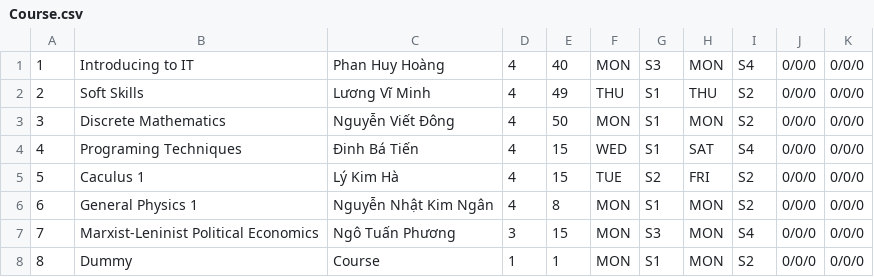
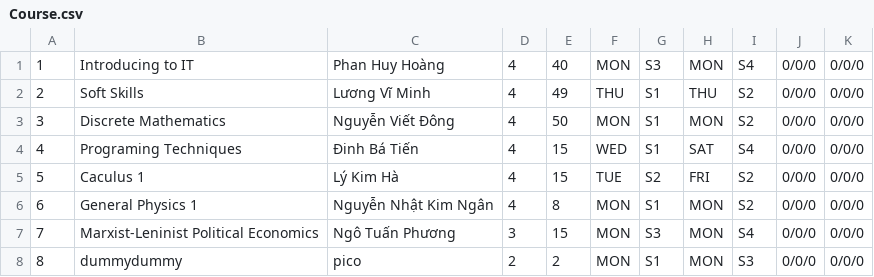
Before and after one commit to HuynhNguyen0811/CRS_20CLC11_G11, a CSV file: CRS_20CLC11_G11/CRS_20CLC11_G11/Data/Course/Course.csv, drawn as a sheet.

```diff
--- a/CRS_20CLC11_G11/CRS_20CLC11_G11/Data/Course/Course.csv
+++ b/CRS_20CLC11_G11/CRS_20CLC11_G11/Data/Course/Course.csv
@@ -7,2 +7,2 @@
 7,Marxist-Leninist Political Economics,Ngô Tuấn Phương,3,15,MON,S3,MON,S4,0/0/0,0/0/0
-8,Dummy,Course,1,1,MON,S1,MON,S2,0/0/0,0/0/0
+8,dummydummy,pico,2,2,MON,S1,MON,S3,0/0/0,0/0/0
```
Also changed, not shown: 12 other files.
